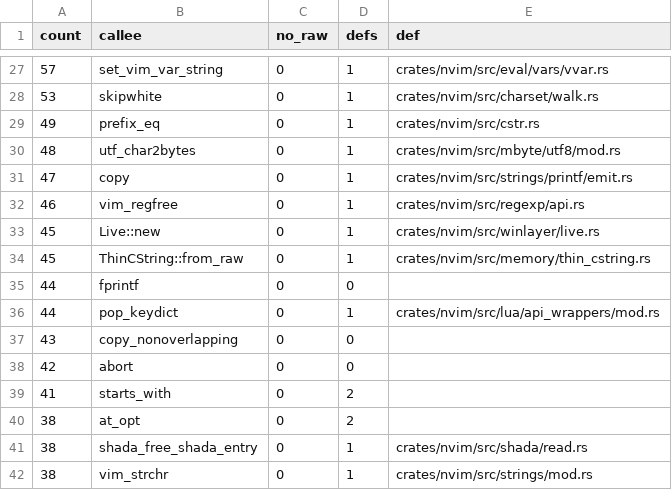
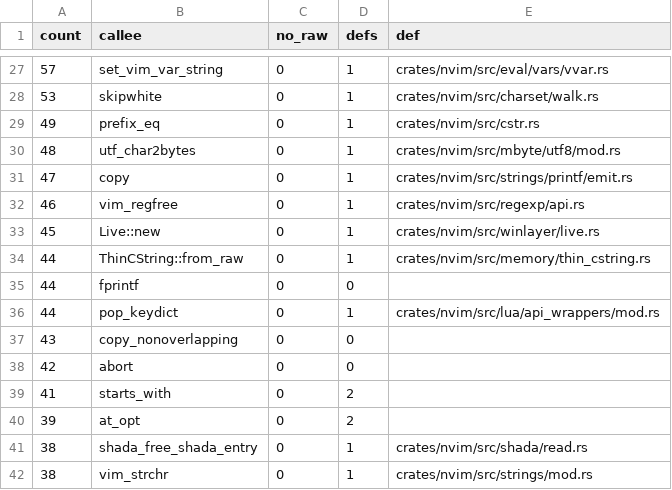
Before and after one commit to PsychoLlama/nvim.rs, a TSV file: metrics/wrapper-callees.tsv, drawn as a sheet; only a part is shown, gaps mark what is left out.

```diff
--- a/metrics/wrapper-callees.tsv
+++ b/metrics/wrapper-callees.tsv
@@ -33,3 +33,3 @@ count	callee	no_raw	defs	def
 45	Live::new	0	1	crates/nvim/src/winlayer/live.rs
-45	ThinCString::from_raw	0	1	crates/nvim/src/memory/thin_cstring.rs
+44	ThinCString::from_raw	0	1	crates/nvim/src/memory/thin_cstring.rs
 44	fprintf	0	0	
@@ -39,3 +39,3 @@ count	callee	no_raw	defs	def
 41	starts_with	0	2	
-38	at_opt	0	2	
+39	at_opt	0	2	
 38	shada_free_shada_entry	0	1	crates/nvim/src/shada/read.rs
```
Also changed, not shown: metrics/finish-list.tsv, 4 other files.
